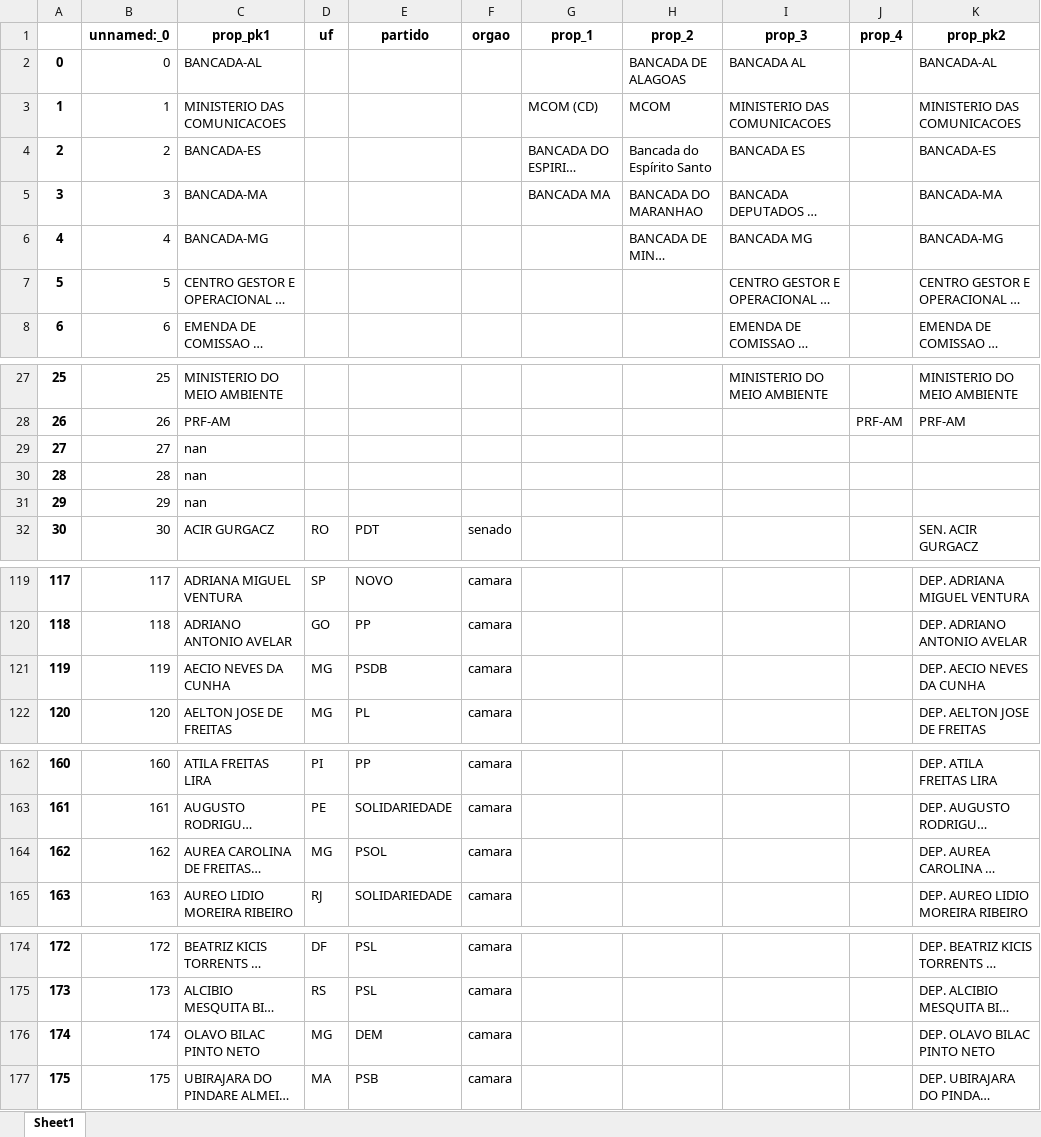
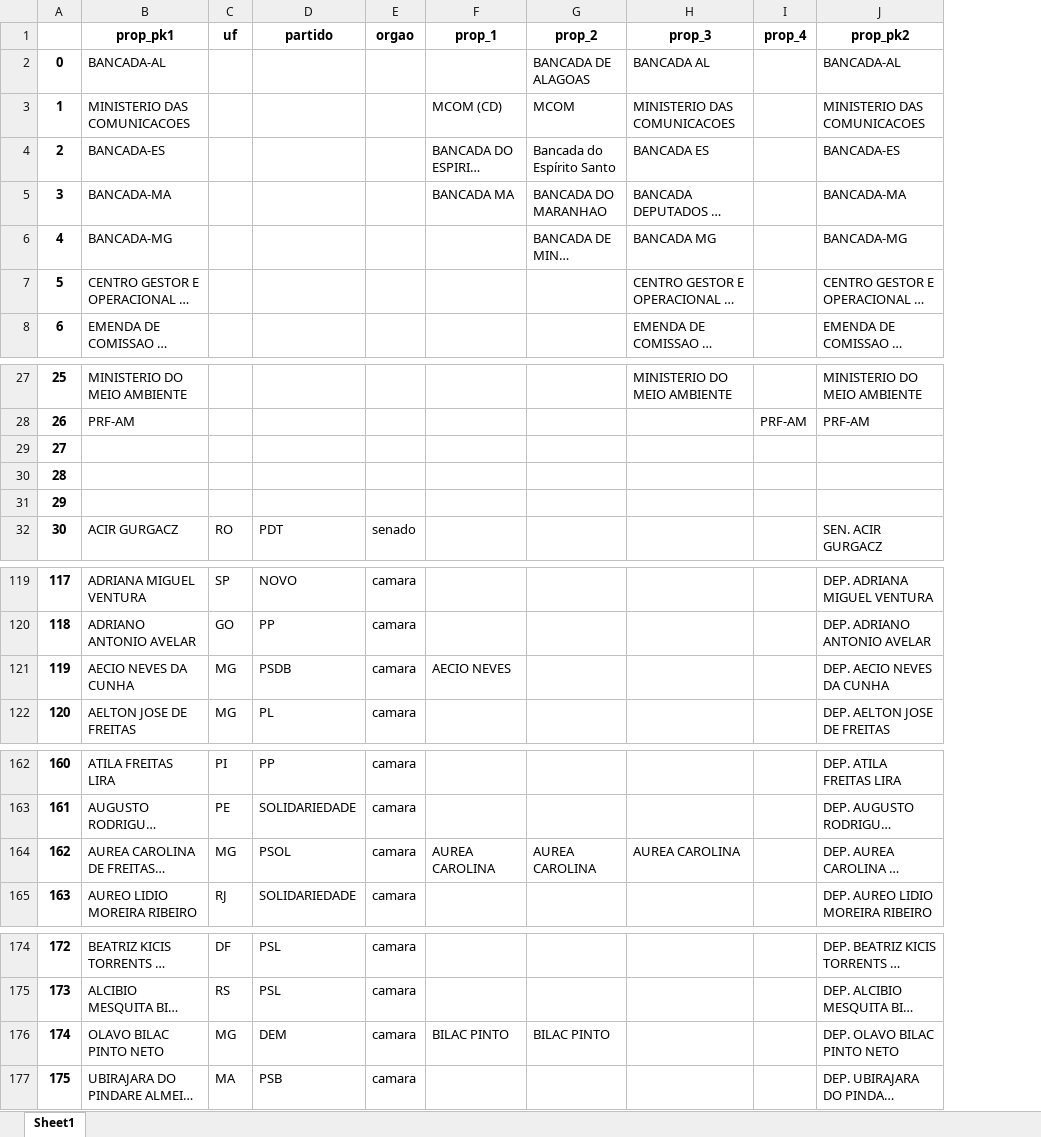
Before and after one commit to robertomdiniz5/Projeto-Controle-Financeiro-GESAC, an Excel workbook: PowerBI_Dataset/xlsx/df_pr.xlsx, sheet Sheet1, drawn as a sheet; only a part is shown, gaps mark what is left out; long unchanged cells end in …; values as stored, in another font and other column widths than the file's, no borders; removed rows and columns are numbered as before the commit, all else as after; the diff covers the shown part only; the diff names each change by its address in the sheet, - before the commit and + after, or states it on an @@ line.

```diff
--- a/PowerBI_Dataset/xlsx/df_pr.xlsx (sheet Sheet1)
+++ b/PowerBI_Dataset/xlsx/df_pr.xlsx (sheet Sheet1)
-column B (unnamed:_0), rows 2-8: 0 | 1 | 2 | 3 | 4 | 5 | 6; rows 27-32: 25 | 26 | 27 | 28 | 29 | 30; rows 119-122: 117 | 118 | 119 | 120; rows 162-165: 160 | 161 | 162 | 163; rows 174-177: 172 | 173 | 174 | 175
-B29:B31 (prop_pk1): nan
+B29:B31 (prop_pk1): (empty)
-F121 (prop_1): (empty)
+F121 (prop_1): AECIO NEVES
-F164 (prop_1): (empty)
+F164 (prop_1): AUREA CAROLINA
-G164 (prop_2): (empty)
+G164 (prop_2): AUREA CAROLINA
-H164 (prop_3): (empty)
+H164 (prop_3): AUREA CAROLINA
-F176 (prop_1): (empty)
+F176 (prop_1): BILAC PINTO
-G176 (prop_2): (empty)
+G176 (prop_2): BILAC PINTO
```
Also changed, not shown: 7 edited cells elsewhere in this sheet, Data_Dictionary/xlsx/Columns/Emendas_resumo_columns.xlsx, Data_Dictionary/xlsx/Columns/Proponentes_columns.xlsx, 22 other files.
